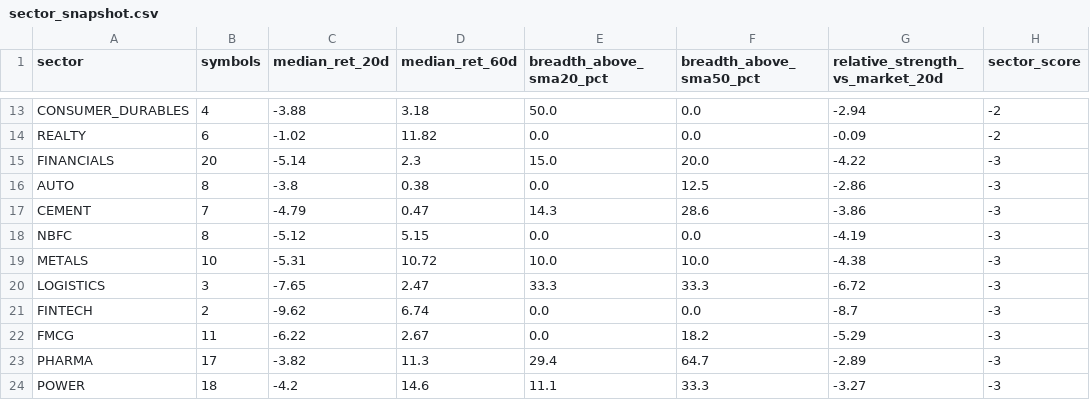
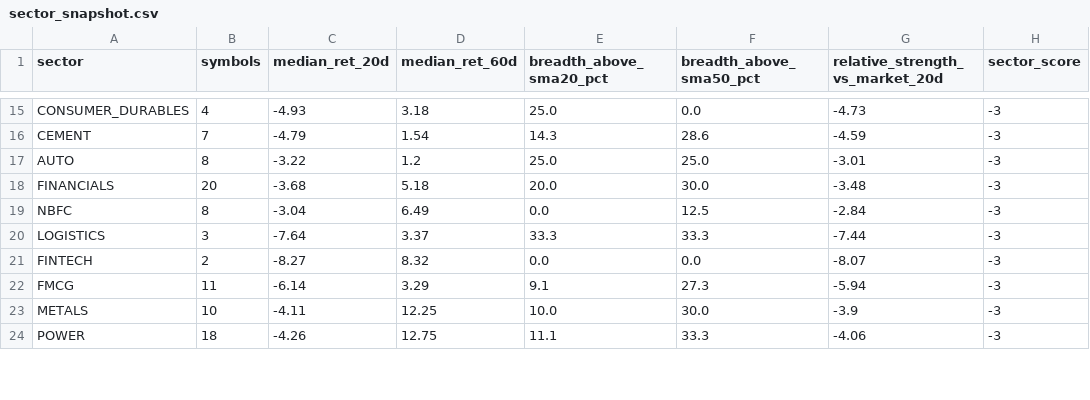
Before and after one commit to abhishekb1991/Swingtradingapp, a CSV file: sector_snapshot.csv, drawn as a sheet; only a part is shown, gaps mark what is left out; removed rows and columns are numbered as before the commit, all else as after; the diff covers the shown part only; the diff names each change by its address in the sheet, - before the commit and + after, or states it on an @@ line.

```diff
--- a/sector_snapshot.csv
+++ b/sector_snapshot.csv
-C15 (median_ret_20d): -3.88
+C15 (median_ret_20d): -4.93
-E15 (breadth_above_sma20_pct): 50.0
+E15 (breadth_above_sma20_pct): 25.0
-G15 (relative_strength_vs_market_20d): -2.94
+G15 (relative_strength_vs_market_20d): -4.73
-H15 (sector_score): -2
+H15 (sector_score): -3
-row 14: REALTY | 6 | -1.02 | 11.82 | 0.0 | 0.0 | -0.09 | -2
-row 15: FINANCIALS | 20 | -5.14 | 2.3 | 15.0 | 20.0 | -4.22 | -3
-row 16: AUTO | 8 | -3.8 | 0.38 | 0.0 | 12.5 | -2.86 | -3
-D16 (median_ret_60d): 0.47
+D16 (median_ret_60d): 1.54
-G16 (relative_strength_vs_market_20d): -3.86
+G16 (relative_strength_vs_market_20d): -4.59
+row 17: AUTO | 8 | -3.22 | 1.2 | 25.0 | 25.0 | -3.01 | -3
+row 18: FINANCIALS | 20 | -3.68 | 5.18 | 20.0 | 30.0 | -3.48 | -3
-C19 (median_ret_20d): -5.12
+C19 (median_ret_20d): -3.04
-D19 (median_ret_60d): 5.15
+D19 (median_ret_60d): 6.49
-F19 (breadth_above_sma50_pct): 0.0
+F19 (breadth_above_sma50_pct): 12.5
-G19 (relative_strength_vs_market_20d): -4.19
+G19 (relative_strength_vs_market_20d): -2.84
-row 19: METALS | 10 | -5.31 | 10.72 | 10.0 | 10.0 | -4.38 | -3
-C20 (median_ret_20d): -7.65
+C20 (median_ret_20d): -7.64
-D20 (median_ret_60d): 2.47
+D20 (median_ret_60d): 3.37
-G20 (relative_strength_vs_market_20d): -6.72
+G20 (relative_strength_vs_market_20d): -7.44
-C21 (median_ret_20d): -9.62
+C21 (median_ret_20d): -8.27
-D21 (median_ret_60d): 6.74
+D21 (median_ret_60d): 8.32
-G21 (relative_strength_vs_market_20d): -8.7
+G21 (relative_strength_vs_market_20d): -8.07
-C22 (median_ret_20d): -6.22
+C22 (median_ret_20d): -6.14
-D22 (median_ret_60d): 2.67
+D22 (median_ret_60d): 3.29
-E22 (breadth_above_sma20_pct): 0.0
+E22 (breadth_above_sma20_pct): 9.1
-F22 (breadth_above_sma50_pct): 18.2
+F22 (breadth_above_sma50_pct): 27.3
-G22 (relative_strength_vs_market_20d): -5.29
+G22 (relative_strength_vs_market_20d): -5.94
-row 23: PHARMA | 17 | -3.82 | 11.3 | 29.4 | 64.7 | -2.89 | -3
+row 23: METALS | 10 | -4.11 | 12.25 | 10.0 | 30.0 | -3.9 | -3
-C24 (median_ret_20d): -4.2
+C24 (median_ret_20d): -4.26
-D24 (median_ret_60d): 14.6
+D24 (median_ret_60d): 12.75
-G24 (relative_strength_vs_market_20d): -3.27
+G24 (relative_strength_vs_market_20d): -4.06
```
Also changed, not shown: 6 added rows, 4 removed rows and 27 edited cells elsewhere in this file, macro_snapshot.csv, 3 other files.
